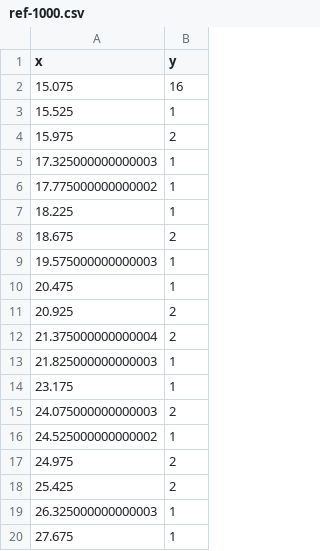
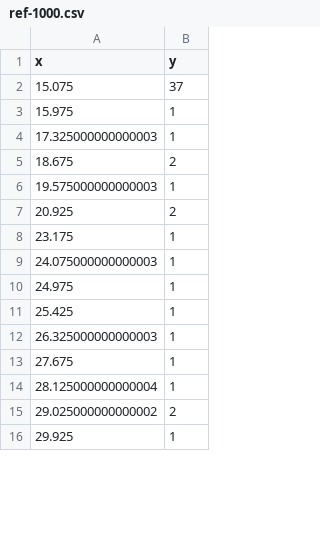
Before and after one commit to RumbleDB/hep-iris-benchmark-jsoniq, a CSV file: queries/index-based/query-8-2/ref-1000.csv, drawn as a sheet; only a part is shown; the shorter side is filled out with more unchanged rows; the diff covers the shown part only.

```diff
--- a/queries/index-based/query-8-2/ref-1000.csv
+++ b/queries/index-based/query-8-2/ref-1000.csv
@@ -1,19 +1,12 @@
 x,y
-15.075,16
-15.525,1
-15.975,2
+15.075,37
+15.975,1
 17.325000000000003,1
-17.775000000000002,1
-18.225,1
 18.675,2
 19.575000000000003,1
-20.475,1
 20.925,2
-21.375000000000004,2
-21.825000000000003,1
 23.175,1
-24.075000000000003,2
-24.525000000000002,1
-24.975,2
-25.425,2
+24.075000000000003,1
+24.975,1
+25.425,1
 26.325000000000003,1
```
Also changed, not shown: 1 added row, 5 removed rows and 5 edited cells elsewhere in this file, queries/index-based/query-6-2/ref-1000.csv, queries/native-objects/query-6-2/ref-1000.csv, 46 other files.
